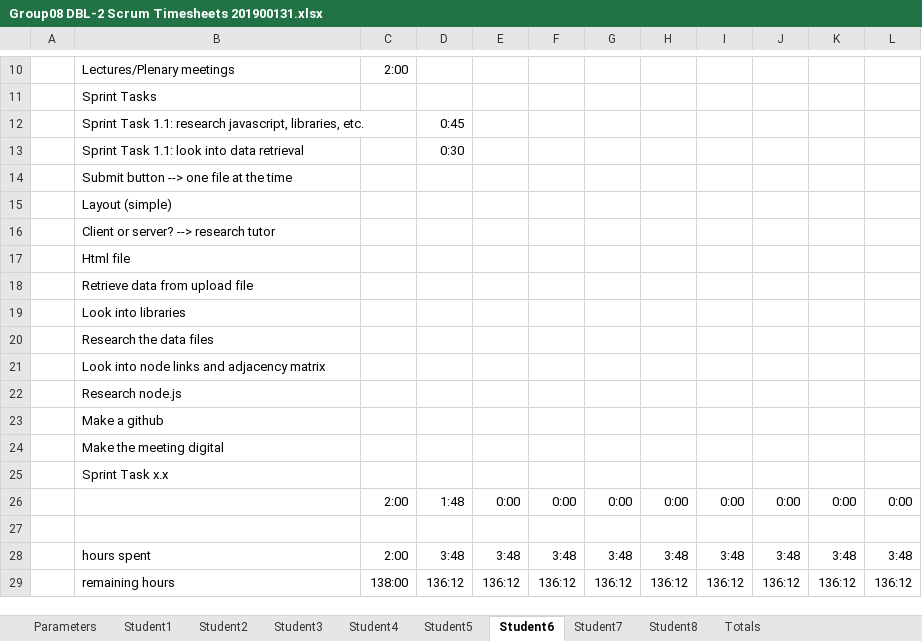
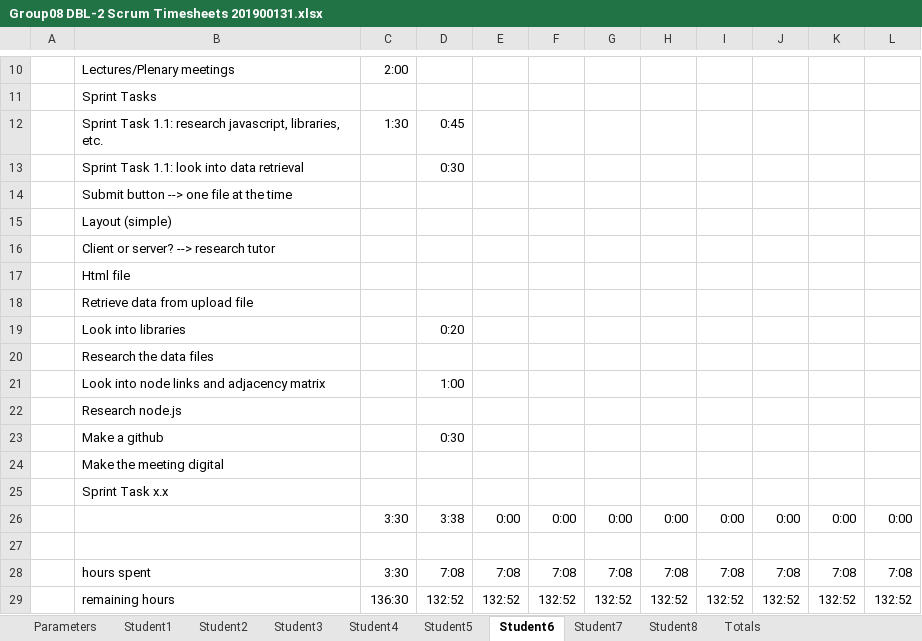
Before and after one commit to feyclan/DBLVis, an Excel workbook: Things we have to hand in weekly/Group08 DBL-2 Scrum Timesheets 201900131.xlsx, sheet Student6, drawn as a sheet; only a part is shown, gaps mark what is left out; values as stored, in another font and other column widths than the file's, no borders; the diff names each change by its address in the sheet, - before the commit and + after, or states it on an @@ line.

Commit message:
time spent

```diff
--- a/Things we have to hand in weekly/Group08 DBL-2 Scrum Timesheets 201900131.xlsx (sheet Student6)
+++ b/Things we have to hand in weekly/Group08 DBL-2 Scrum Timesheets 201900131.xlsx (sheet Student6)
-C12: (empty)
+C12: 1:30
-D19: (empty)
+D19: 0:20
-D21: (empty)
+D21: 1:00
-D23: (empty)
+D23: 0:30
-C26: 2:00
+C26: 3:30
-D26: 1:48
+D26: 3:38
-C28: 2:00
+C28: 3:30
-D28: 3:48
+D28: 7:08
-E28: 3:48
+E28: 7:08
-F28: 3:48
+F28: 7:08
-G28: 3:48
+G28: 7:08
-H28: 3:48
+H28: 7:08
-I28: 3:48
+I28: 7:08
-J28: 3:48
+J28: 7:08
-K28: 3:48
+K28: 7:08
-L28: 3:48
+L28: 7:08
-C29: 138:00
+C29: 136:30
-D29: 136:12
+D29: 132:52
-E29: 136:12
+E29: 132:52
-F29: 136:12
+F29: 132:52
-G29: 136:12
+G29: 132:52
-H29: 136:12
+H29: 132:52
-I29: 136:12
+I29: 132:52
-J29: 136:12
+J29: 132:52
-K29: 136:12
+K29: 132:52
-L29: 136:12
+L29: 132:52
```
Also changed, not shown: sheet Totals, charts or pictures.
